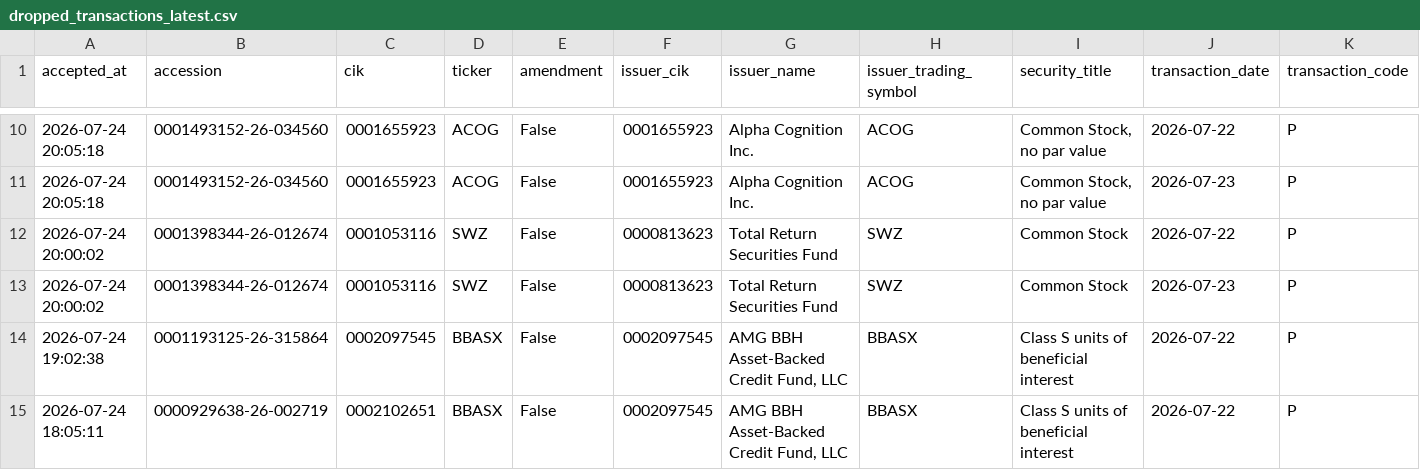
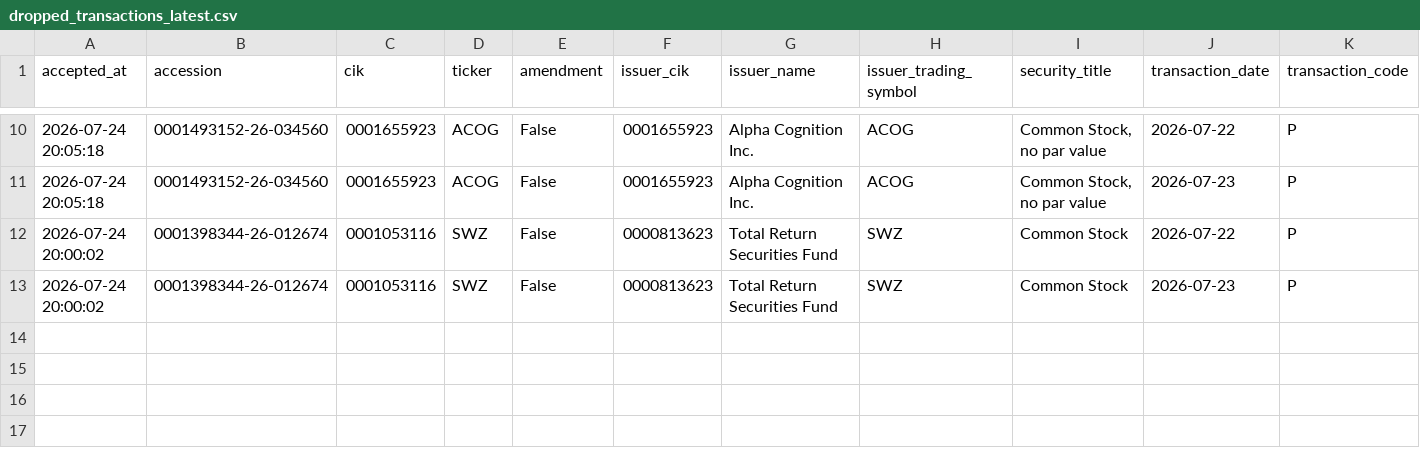
Before and after one commit to mrshu/openinsider-notifier, a CSV file: data/live/sec_daily/dropped_transactions_latest.csv, drawn as a sheet; only a part is shown, gaps mark what is left out; rows hold the shown columns only; the diff names each change by its address in the sheet, - before the commit and + after, or states it on an @@ line.

```diff
--- a/data/live/sec_daily/dropped_transactions_latest.csv
+++ b/data/live/sec_daily/dropped_transactions_latest.csv
-row 14: 2026-07-24 19:02:38 | 0001193125-26-315864 | 0002097545 | BBASX | False | 0002097545 | AMG BBH Asset-Backed Credit Fund, LLC | BBASX | Class S units of beneficial interest | 2026-07-22 | P
-row 15: 2026-07-24 18:05:11 | 0000929638-26-002719 | 0002102651 | BBASX | False | 0002097545 | AMG BBH Asset-Backed Credit Fund, LLC | BBASX | Class S units of beneficial interest | 2026-07-22 | P
```
Also changed, not shown: data/live/sec_daily/candidate_history.csv, data/live/sec_daily/eligible_purchase_history.csv, 14 other files.
